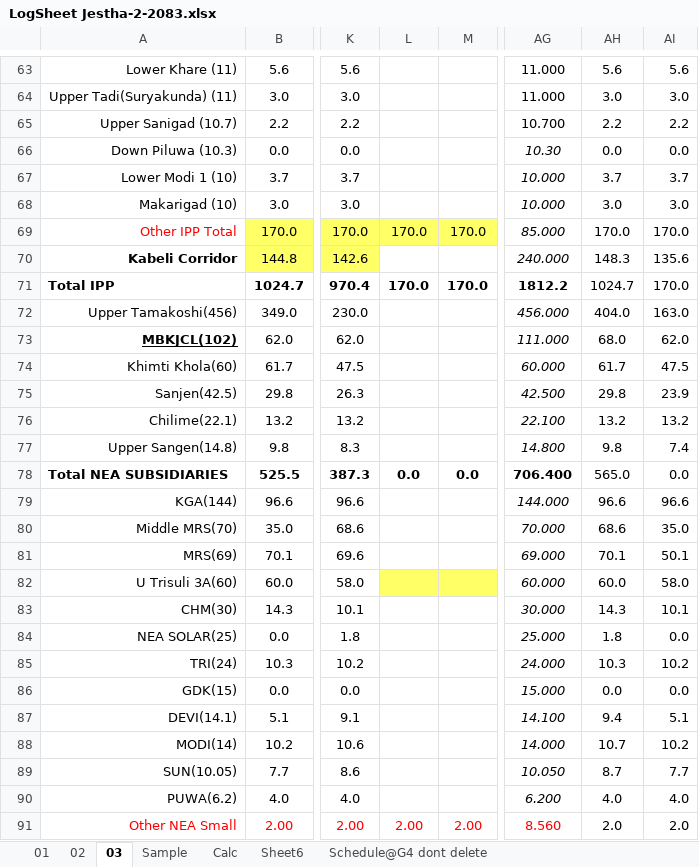
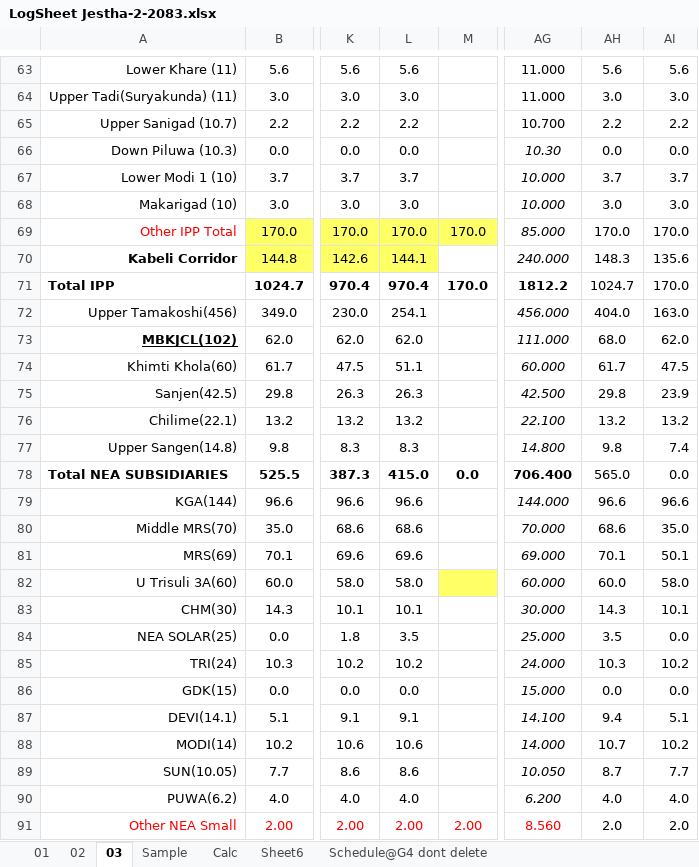
Before and after one commit to Bikramsth/LDC_DATA-ANALYZER, an Excel workbook: LDC_Data/Log Sheet 2083/LogSheet Jestha-2-2083.xlsx, sheet 03, drawn as a sheet; only a part is shown, gaps mark what is left out; values as stored, in another font and other column widths than the file's, no borders; conditional formats not drawn; the diff covers the shown part only; the diff names each change by its address in the sheet, - before the commit and + after, or states it on an @@ line.

```diff
--- a/LDC_Data/Log Sheet 2083/LogSheet Jestha-2-2083.xlsx (sheet 03)
+++ b/LDC_Data/Log Sheet 2083/LogSheet Jestha-2-2083.xlsx (sheet 03)
-L63: (empty)
+L63: 5.6
-L64: (empty)
+L64: 3.0
-L65: (empty)
+L65: 2.2
-L66: (empty)
+L66: 0.0
-L67: (empty)
+L67: 3.7
-L68: (empty)
+L68: 3.0
-L70: (empty)
+L70: 144.1
-L70 fill: none
+L70 fill: #FFFF66
-L71: 170.0
+L71: 970.4
-L72: (empty)
+L72: 254.1
-L73: (empty)
+L73: 62.0
-L74: (empty)
+L74: 51.1
-L75: (empty)
+L75: 26.3
-L76: (empty)
+L76: 13.2
-L77: (empty)
+L77: 8.3
-L78: 0.0
+L78: 415.0
-L79: (empty)
+L79: 96.6
-L80: (empty)
+L80: 68.6
-L81: (empty)
+L81: 69.6
-L82: (empty)
+L82: 58.0
-L82 fill: #FFFF66
+L82 fill: none
-L83: (empty)
+L83: 10.1
-L84: (empty)
+L84: 3.5
-AH84: 1.8
+AH84: 3.5
-L85: (empty)
+L85: 10.2
-L86: (empty)
+L86: 0.0
-L87: (empty)
+L87: 9.1
-L88: (empty)
+L88: 10.6
-L89: (empty)
+L89: 8.6
-L90: (empty)
+L90: 4.0
```
Also changed, not shown: 108 edited cells elsewhere in this sheet, hidden cells.
